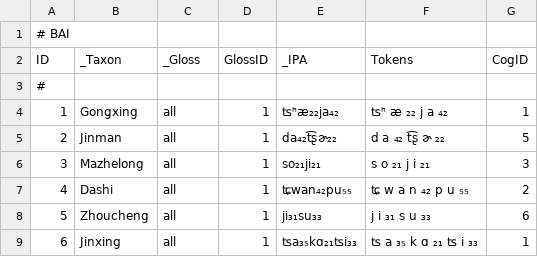
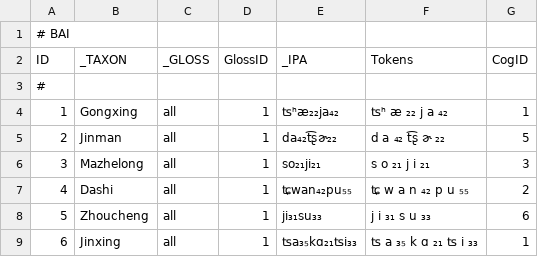
Before and after one commit to digling/edictor, a TSV file: data/BAI.tsv, drawn as a sheet; only a part is shown.

```diff
--- a/data/BAI.tsv
+++ b/data/BAI.tsv
@@ -1,3 +1,3 @@
 # BAI
-ID	_Taxon	_Gloss	GlossID	_IPA	Tokens	CogID
+ID	_TAXON	_GLOSS	GlossID	_IPA	Tokens	CogID
 #
```
Also changed, not shown: data/bai.tsv, 7 other files.
